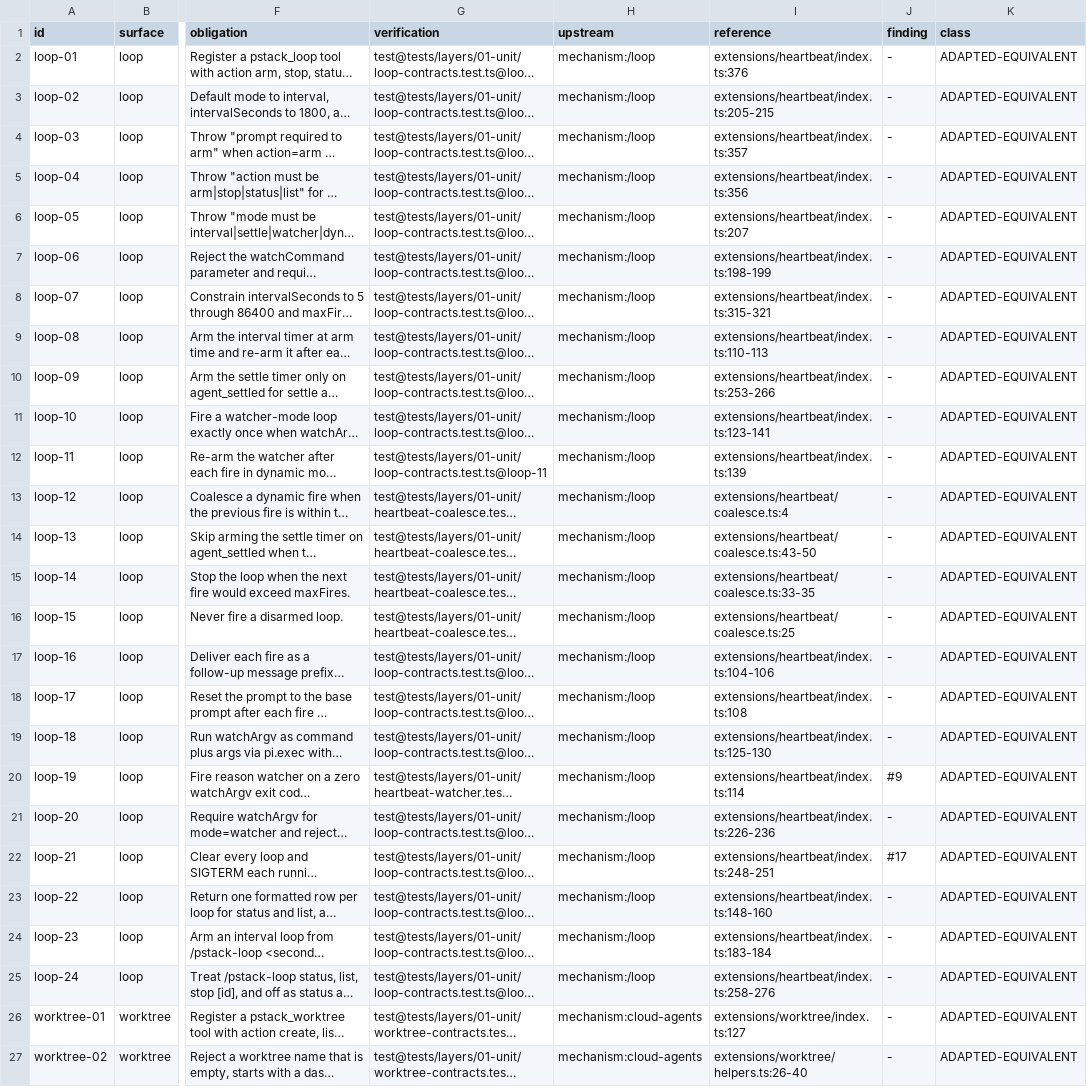
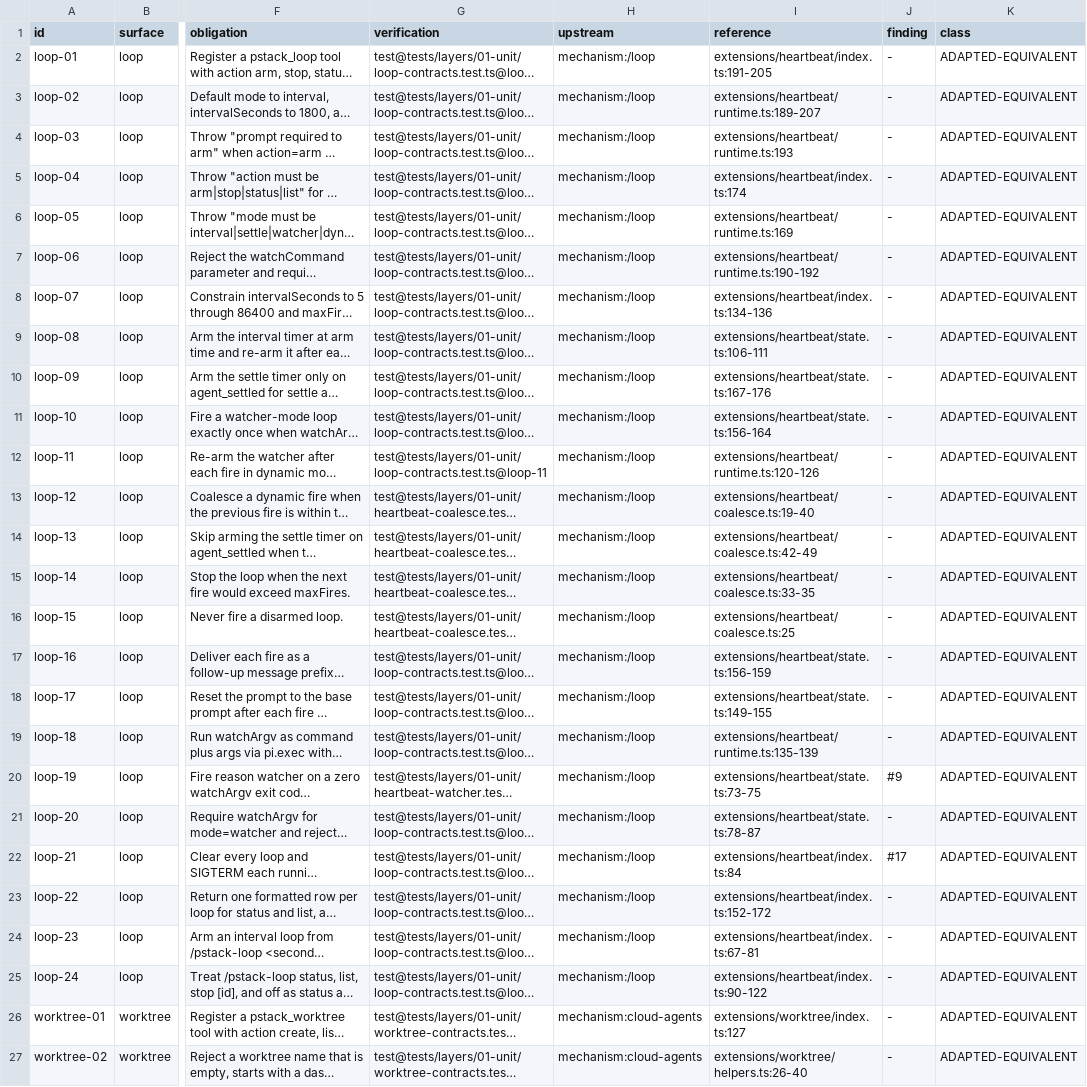
Before and after one commit to just-joshn/pi-pstack, a TSV file: spec/contracts/shipping.tsv, drawn as a sheet; only a part is shown, gaps mark what is left out; long unchanged cells end in …; the diff covers the shown part only; the diff names each change by its address in the sheet, - before the commit and + after, or states it on an @@ line.

Commit message:
refactor(heartbeat): drive the loop FSM through a pure reducer
The loop state was a mutable object reachable both from a Map and from
every handler, which AGENTS.md forbids outright. Transitions are now
(state, event, now) => { state, effects } over a readonly LoopState, the
store replaces the value on every event, and each returned state is frozen
so an in-place write throws instead of silently aliasing.

This also fixes the root cause of a real defect: fire() fused the state
transition with the host send, so a refused sendUserMessage escaped the
catch, re-entered fire, and double-counted a fire that was never
delivered. Delivery is now an effect, a refusal is recorded as
lastFireReason, and the watcher attaches the .catch that the unhandled
rejection needed.

```diff
--- a/spec/contracts/shipping.tsv
+++ b/spec/contracts/shipping.tsv
-I2 (reference): extensions/heartbeat/index.ts:376
+I2 (reference): extensions/heartbeat/index.ts:191-205
-I3 (reference): extensions/heartbeat/index.ts:205-215
+I3 (reference): extensions/heartbeat/runtime.ts:189-207
-I4 (reference): extensions/heartbeat/index.ts:357
+I4 (reference): extensions/heartbeat/runtime.ts:193
-I5 (reference): extensions/heartbeat/index.ts:356
+I5 (reference): extensions/heartbeat/index.ts:174
-I6 (reference): extensions/heartbeat/index.ts:207
+I6 (reference): extensions/heartbeat/runtime.ts:169
-I7 (reference): extensions/heartbeat/index.ts:198-199
+I7 (reference): extensions/heartbeat/runtime.ts:190-192
-I8 (reference): extensions/heartbeat/index.ts:315-321
+I8 (reference): extensions/heartbeat/index.ts:134-136
-I9 (reference): extensions/heartbeat/index.ts:110-113
+I9 (reference): extensions/heartbeat/state.ts:106-111
-I10 (reference): extensions/heartbeat/index.ts:253-266
+I10 (reference): extensions/heartbeat/state.ts:167-176
-I11 (reference): extensions/heartbeat/index.ts:123-141
+I11 (reference): extensions/heartbeat/state.ts:156-164
-I12 (reference): extensions/heartbeat/index.ts:139
+I12 (reference): extensions/heartbeat/runtime.ts:120-126
-I13 (reference): extensions/heartbeat/coalesce.ts:4
+I13 (reference): extensions/heartbeat/coalesce.ts:19-40
-I14 (reference): extensions/heartbeat/coalesce.ts:43-50
+I14 (reference): extensions/heartbeat/coalesce.ts:42-49
-I17 (reference): extensions/heartbeat/index.ts:104-106
+I17 (reference): extensions/heartbeat/state.ts:156-159
-I18 (reference): extensions/heartbeat/index.ts:108
+I18 (reference): extensions/heartbeat/state.ts:149-155
-I19 (reference): extensions/heartbeat/index.ts:125-130
+I19 (reference): extensions/heartbeat/runtime.ts:135-139
-I20 (reference): extensions/heartbeat/index.ts:114
+I20 (reference): extensions/heartbeat/state.ts:73-75
-I21 (reference): extensions/heartbeat/index.ts:226-236
+I21 (reference): extensions/heartbeat/state.ts:78-87
-I22 (reference): extensions/heartbeat/index.ts:248-251
+I22 (reference): extensions/heartbeat/index.ts:84
-I23 (reference): extensions/heartbeat/index.ts:148-160
+I23 (reference): extensions/heartbeat/index.ts:152-172
-I24 (reference): extensions/heartbeat/index.ts:183-184
+I24 (reference): extensions/heartbeat/index.ts:67-81
-I25 (reference): extensions/heartbeat/index.ts:258-276
+I25 (reference): extensions/heartbeat/index.ts:90-122
```
Also changed, not shown: 7 edited cells elsewhere in this file, spec/contracts/loop.tsv, 7 other files.
